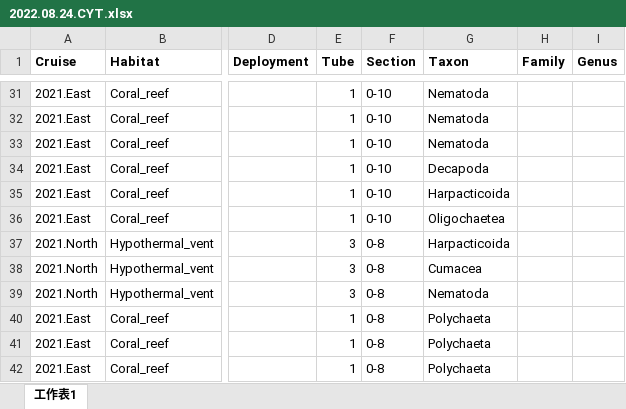
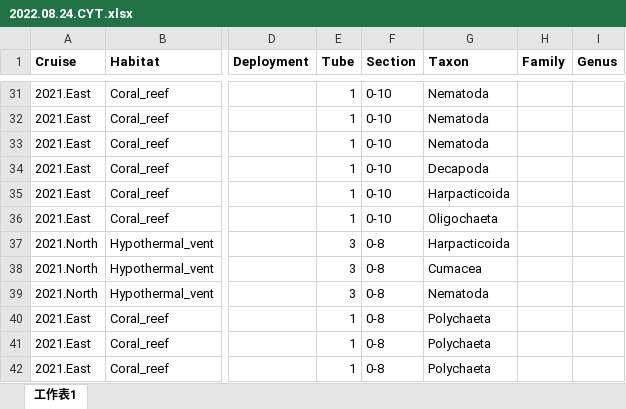
Before and after one commit to chenyenting1998/2022_OCA_final, an Excel workbook: xlsx/2022/2022.08.24.CYT.xlsx, sheet 工作表1, drawn as a sheet; only a part is shown, gaps mark what is left out; values as stored, in another font and other column widths than the file's, no borders; the diff names each change by its address in the sheet, - before the commit and + after, or states it on an @@ line.

```diff
--- a/xlsx/2022/2022.08.24.CYT.xlsx (sheet 工作表1)
+++ b/xlsx/2022/2022.08.24.CYT.xlsx (sheet 工作表1)
-G36 (Taxon): Oligochaetea
+G36 (Taxon): Oligochaeta
```
Also changed, not shown: data/2021_OCA_macrofauna_measurement.xlsx, data/2022_OCA_macrofauna_measurement.xlsx, 12 other files.
